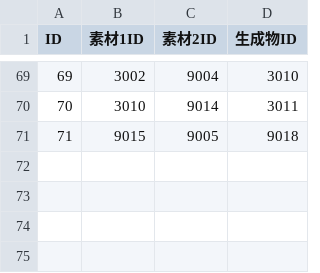
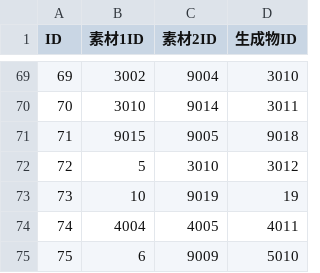
Before and after one commit to Aliostro/lumia-underground-labyrinth, a CSV file: assets/data/craft.csv, drawn as a sheet; only a part is shown, gaps mark what is left out; the diff names each change by its address in the sheet, - before the commit and + after, or states it on an @@ line.

```diff
--- a/assets/data/craft.csv
+++ b/assets/data/craft.csv
+row 72: 72 | 5 | 3010 | 3012
+row 73: 73 | 10 | 9019 | 19
+row 74: 74 | 4004 | 4005 | 4011
+row 75: 75 | 6 | 9009 | 5010
```
Also changed, not shown: assets/data/item-effect.csv, assets/data/item-equip-eff.csv, 9 other files.
